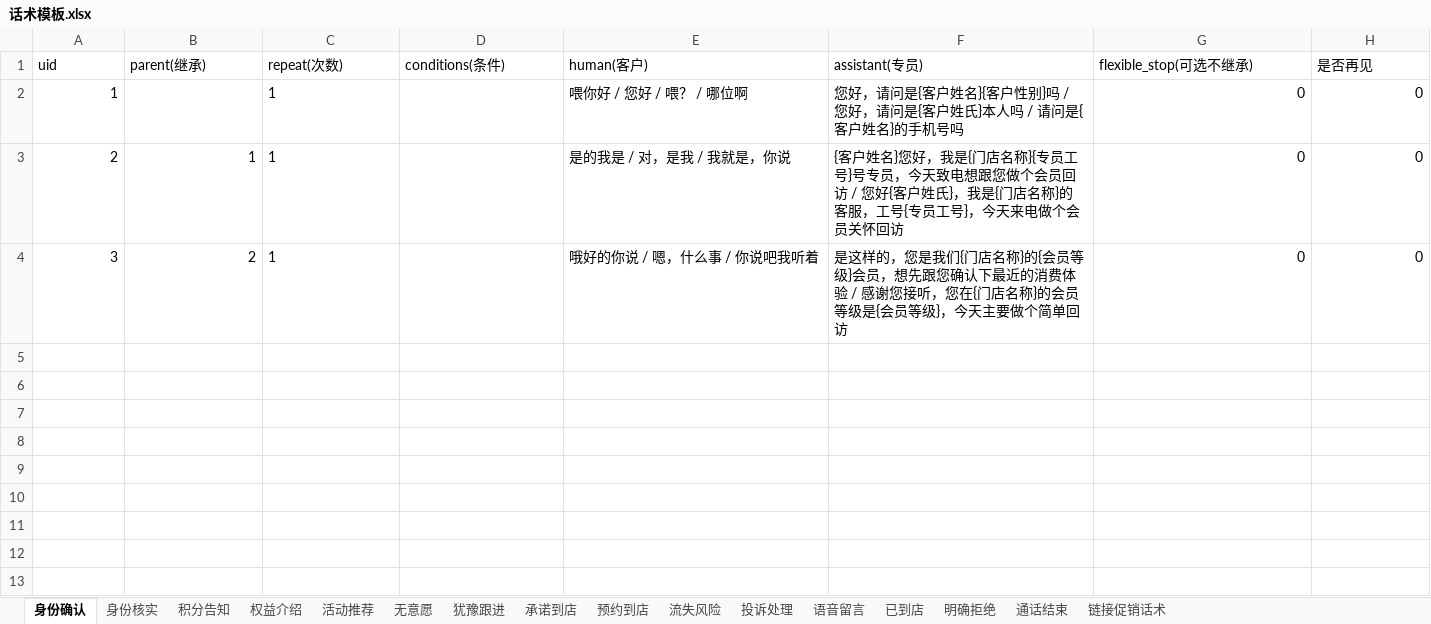
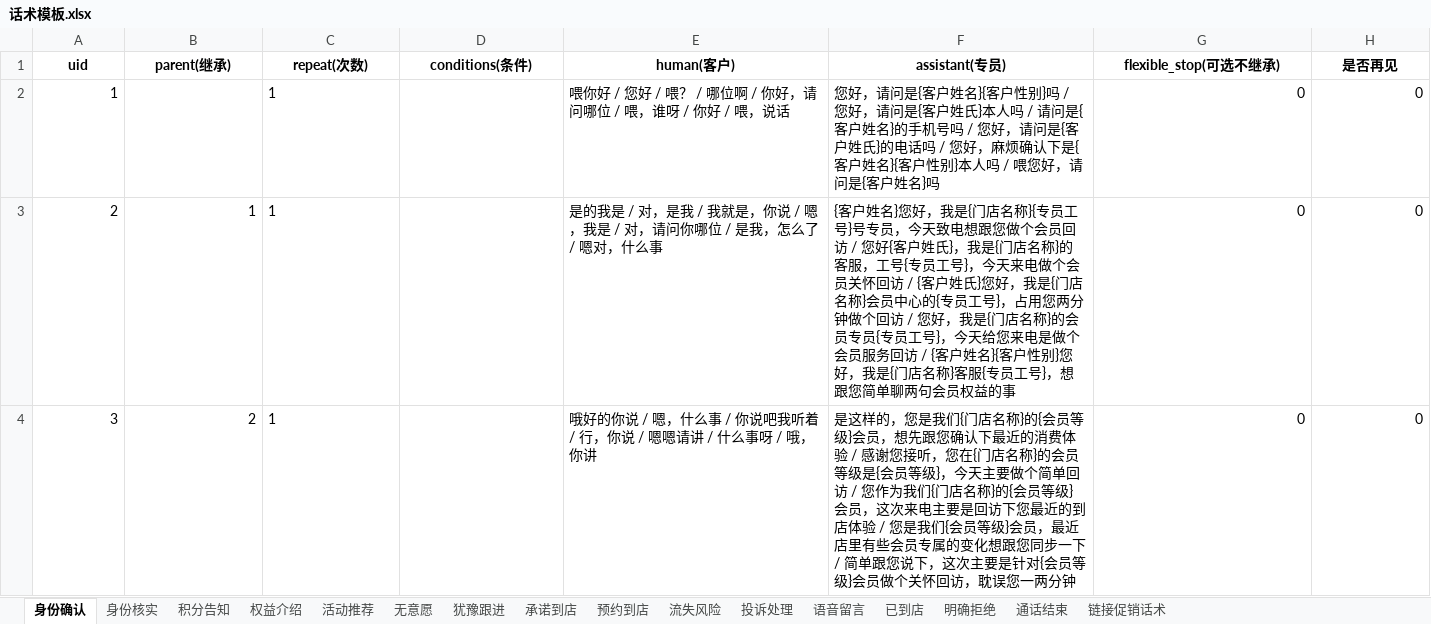
Before and after one commit to Soleil-gzm/dialog-sft-forge, an Excel workbook: demo/data/话术模板.xlsx, sheet 身份确认, drawn as a sheet; values as stored, in another font and other column widths than the file's, no borders; the diff names each change by its address in the sheet, - before the commit and + after, or states it on an @@ line.

```diff
--- a/demo/data/话术模板.xlsx (sheet 身份确认)
+++ b/demo/data/话术模板.xlsx (sheet 身份确认)
@@ A1:H1 bold: off → on, alignment: left → center @@
-E2 (human(客户)): 喂你好 / 您好 / 喂？ / 哪位啊
+E2 (human(客户)): 喂你好 / 您好 / 喂？ / 哪位啊 / 你好，请问哪位 / 喂，谁呀 / 你好 / 喂，说话
-F2 (assistant(专员)): …手机号吗
+F2 (assistant(专员)): …手机号吗 / 您好，请问是{客户姓氏}的电话吗 / 您好，麻烦确认下是{客户姓名}{客户性别}本人吗 / 喂您好，请问是{客户姓名}吗
-E3 (human(客户)): 是的我是 / 对，是我 / 我就是，你说
+E3 (human(客户)): 是的我是 / 对，是我 / 我就是，你说 / 嗯，我是 / 对，请问你哪位 / 是我，怎么了 / 嗯对，什么事
-F3 (assistant(专员)): …关怀回访
+F3 (assistant(专员)): …关怀回访 / {客户姓氏}您好，我是{门店名称}会员中心的{专员工号}，占用您两分钟做个回访 / 您好，我是{门店名称}的会员专员{专员工号}，今天给您来电是做个会员服务回访 / {客户姓名}{客户性别}您好，我是{门店名称}客服{专员工号}，想跟您简单聊两句会员权益的事
-E4 (human(客户)): 哦好的你说 / 嗯，什么事 / 你说吧我听着
+E4 (human(客户)): 哦好的你说 / 嗯，什么事 / 你说吧我听着 / 行，你说 / 嗯嗯请讲 / 什么事呀 / 哦，你讲
-F4 (assistant(专员)): …简单回访
+F4 (assistant(专员)): …简单回访 / 您作为我们{门店名称}的{会员等级}会员，这次来电主要是回访下您最近的到店体验 / 您是我们{会员等级}会员，最近店里有些会员专属的变化想跟您同步一下 / 简单跟您说下，这次主要是针对{会员等级}会员做个关怀回访，耽误您一两分钟
```
Also changed, not shown: sheet 积分告知, sheet 活动推荐, sheet 权益介绍, sheet 链接促销话术, sheet 承诺到店, sheet 犹豫跟进, 9 more sheets, 1 other file.
